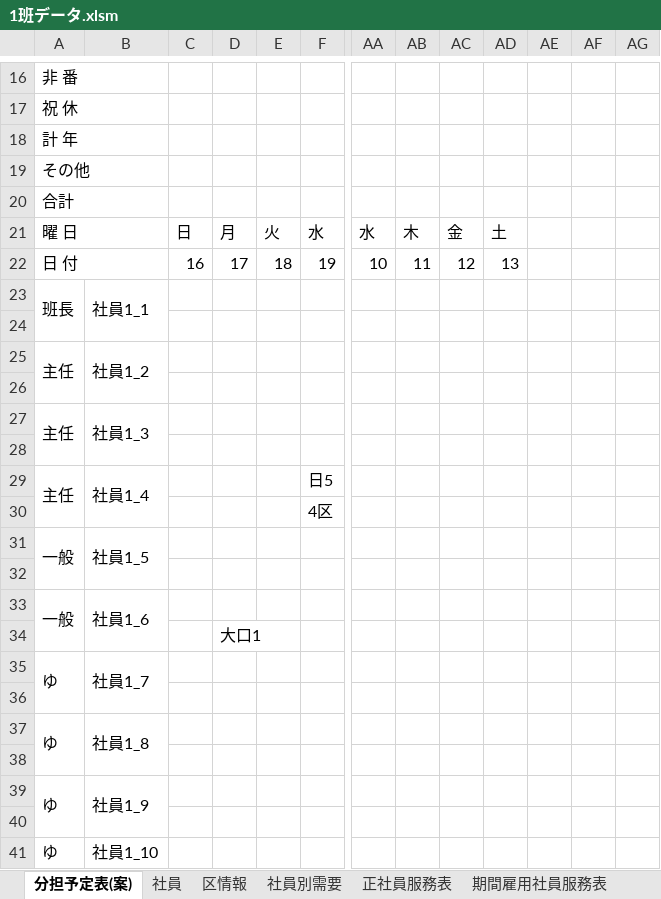
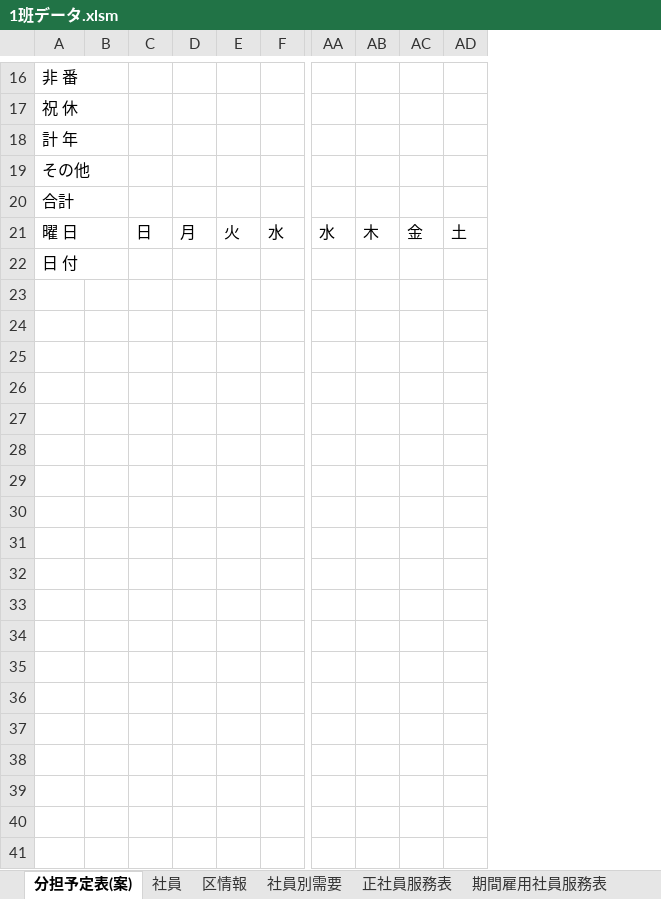
Before and after one commit to tatsuruhiraoka/posms, an Excel workbook: excel_templates/1班データ.xlsm, sheet 分担予定表(案), drawn as a sheet; only a part is shown, gaps mark what is left out; values as stored, in another font and other column widths than the file's, no cell formats; charts and pictures not drawn; removed rows and columns are numbered as before the commit, all else as after; rows hold the shown columns only; the diff covers the shown part only; the diff names each change by its address in the sheet, - before the commit and + after, or states it on an @@ line.

```diff
--- a/excel_templates/1班データ.xlsm (sheet 分担予定表(案))
+++ b/excel_templates/1班データ.xlsm (sheet 分担予定表(案))
-column B, row 23: 社員1_1
+column B, empty
-column AE, empty
-column AF, empty
-column AG, empty
-row 22: 日 付 |  | 16 | 17 | 18 | 19 | 10 | 11 | 12 | 13
-A22: 班長
+A22: 日 付
-row 24: (empty)
-row 25: 主任 | 社員1_2
-row 26: (empty)
-row 27: 主任 | 社員1_3
-row 28: (empty)
-row 29: 主任 | 社員1_4 |  |  |  | 日5
-row 30:  |  |  |  |  | 4区
-row 31: 一般 | 社員1_5
-row 32: (empty)
-row 33: 一般 | 社員1_6
-row 34:  |  |  | 大口1
-row 35: ゆ | 社員1_7
-row 36: (empty)
-row 37: ゆ | 社員1_8
-row 38: (empty)
-row 39: ゆ | 社員1_9
-row 40: (empty)
-row 41: ゆ | 社員1_10
```
Also changed, not shown: 4 added rows, 4 removed rows and 66 edited cells elsewhere in this sheet, sheet 社員別需要, sheet 区情報, sheet 正社員服務表, sheet 期間雇用社員服務表, sheet 社員, cell formats, charts or pictures, excel_templates/分担予定表(案).xlsm, 54 other files.
